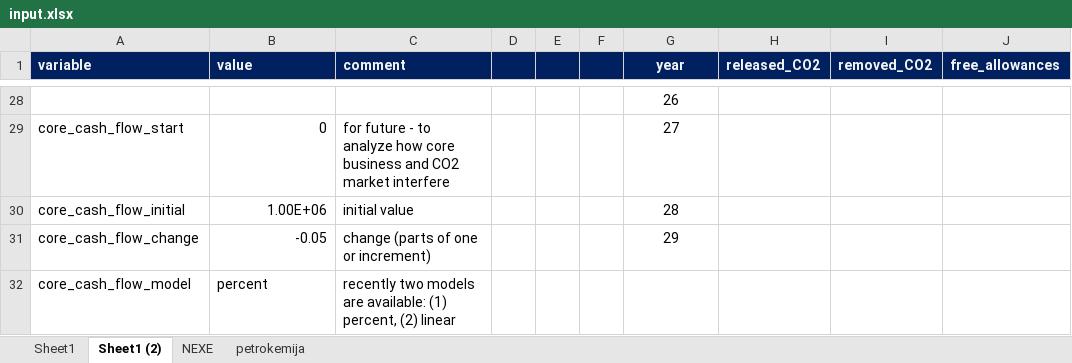
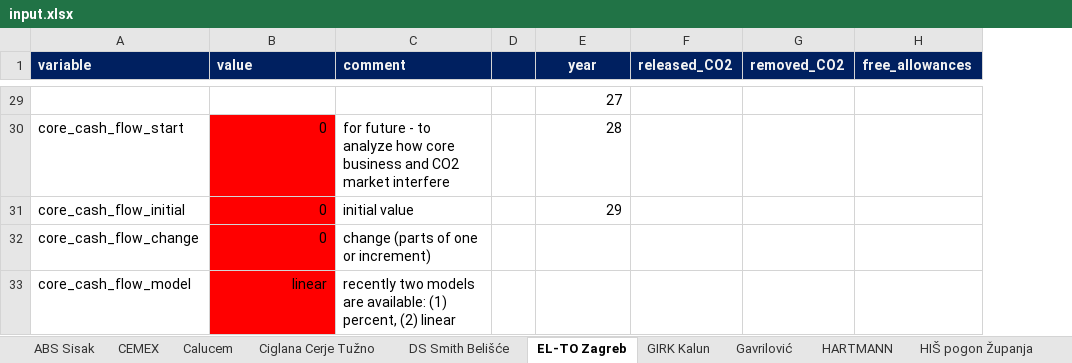
Before and after one commit to dvulin/CCSmarket, an Excel workbook: input.xlsx, sheet EL-TO Zagreb, drawn as a sheet; only a part is shown, gaps mark what is left out; values as stored, in another font and other column widths than the file's, no borders; removed rows and columns are numbered as before the commit, all else as after; the diff covers the shown part only; the diff names each change by its address in the sheet, - before the commit and + after, or states it on an @@ line.

```diff
--- a/input.xlsx (sheet EL-TO Zagreb)
+++ b/input.xlsx (sheet EL-TO Zagreb)
-sheet tab: Sheet1 (2)
+sheet tab: EL-TO Zagreb
-sheet tab: Sheet1
-sheet tab: NEXE
-sheet tab: petrokemija
+sheet tab: ABS Sisak
+sheet tab: CEMEX
+sheet tab: Calucem
+sheet tab: Ciglana Cerje Tužno
+sheet tab: DS Smith Belišće
+sheet tab: GIRK Kalun
+sheet tab: Gavrilović
+sheet tab: HARTMANN
+sheet tab: HIŠ pogon Županja
-column E, empty
-column F, empty
-E29 (year): 26
+E29 (year): 27
-E29:E31 alignment: center
+E29:E31 alignment: right
-B30:B33 fill: none
+B30:B33 fill: #FF0000
-E30 (year): 27
+E30 (year): 28
-B31 (value): 1.00E+06
+B31 (value): 0
-E31 (year): 28
+E31 (year): 29
-B32 (value): -0.05
+B32 (value): 0
-E32 (year): 29
+E32 (year): (empty)
-B33 (value): percent
+B33 (value): linear
-B33 alignment: left
+B33 alignment: right
```
Also changed, not shown: 1 added row, 15 edited cells and cell formats elsewhere in this sheet, other sheet tabs, 1 other file.
